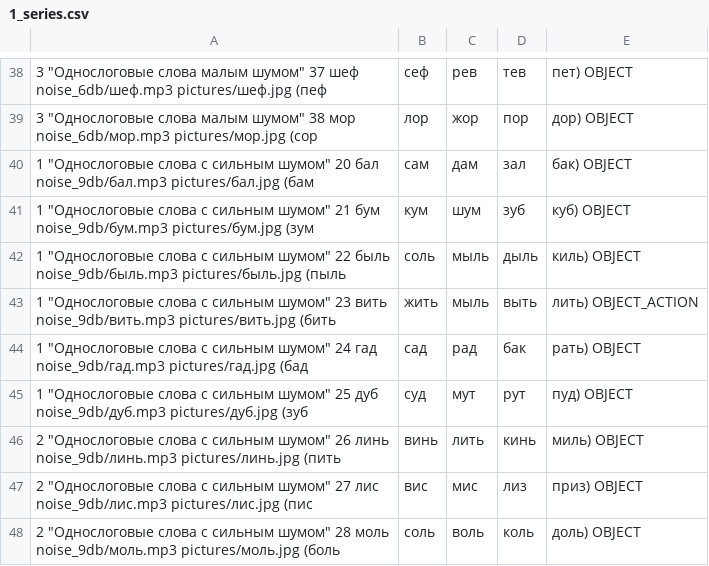
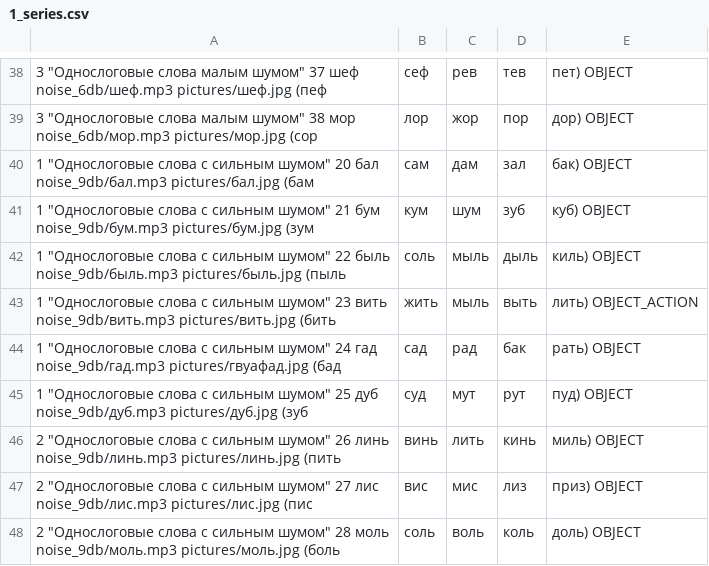
Before and after one commit to Brain-up/brn, a CSV file: src/main/resources/initFiles/1_series.csv, drawn as a sheet; only a part is shown, gaps mark what is left out; the diff names each change by its address in the sheet, - before the commit and + after, or states it on an @@ line.

```diff
--- a/src/main/resources/initFiles/1_series.csv
+++ b/src/main/resources/initFiles/1_series.csv
-A44: …гад noise_9db/гад.mp3 pictures/гад.jpg (бад
+A44: …гад noise_9db/гад.mp3 pictures/гвуафад.jpg (бад
```
Also changed, not shown: src/main/resources/initFiles/series.csv, 24 other files.
